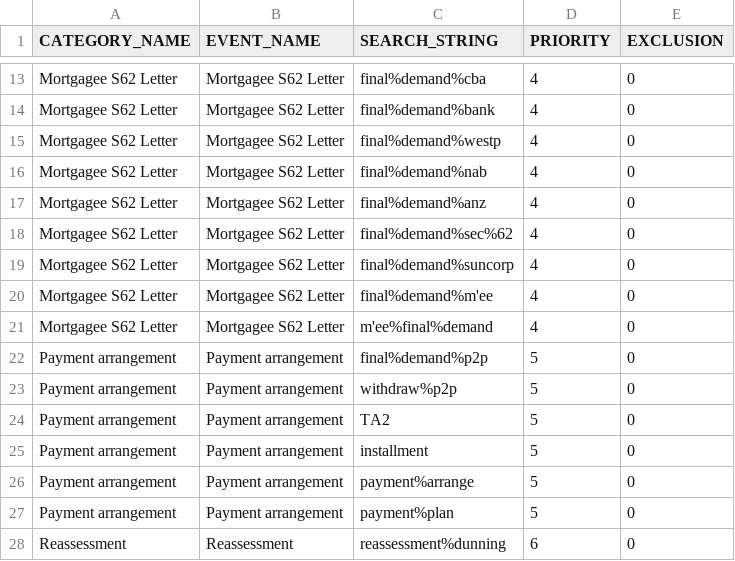
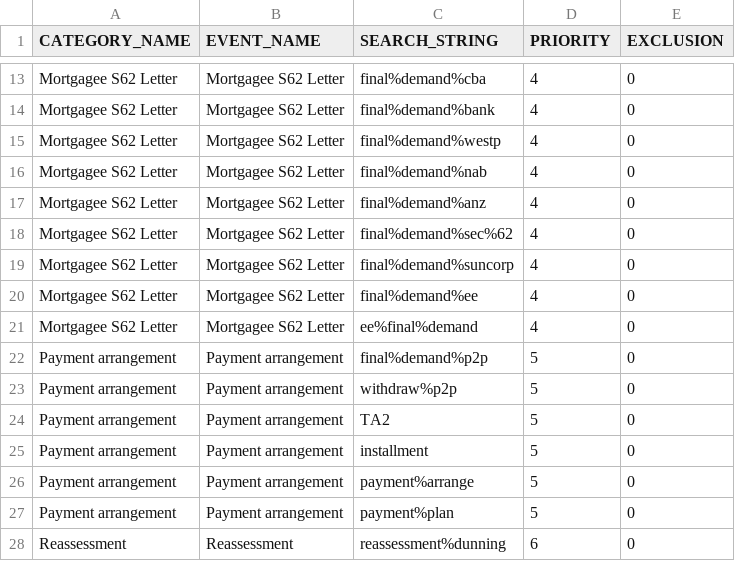
Before and after one commit to alexhonki/osr_edw_lti, a CSV file: core_db/src/data/TextData/EventMapping.csv, drawn as a sheet; only a part is shown, gaps mark what is left out.

Commit message:
CRM event correction + config changes

```diff
--- a/core_db/src/data/TextData/EventMapping.csv
+++ b/core_db/src/data/TextData/EventMapping.csv
@@ -19,4 +19,4 @@ Mortgagee S62 Letter,Mortgagee S62 Letter,final%demand%sec%62,4,0
 Mortgagee S62 Letter,Mortgagee S62 Letter,final%demand%suncorp,4,0
-Mortgagee S62 Letter,Mortgagee S62 Letter,final%demand%m'ee,4,0
-Mortgagee S62 Letter,Mortgagee S62 Letter,m'ee%final%demand,4,0
+Mortgagee S62 Letter,Mortgagee S62 Letter,final%demand%ee,4,0
+Mortgagee S62 Letter,Mortgagee S62 Letter,ee%final%demand,4,0
 Payment arrangement,Payment arrangement,final%demand%p2p,5,0
```
Also changed, not shown: 2 other files.
